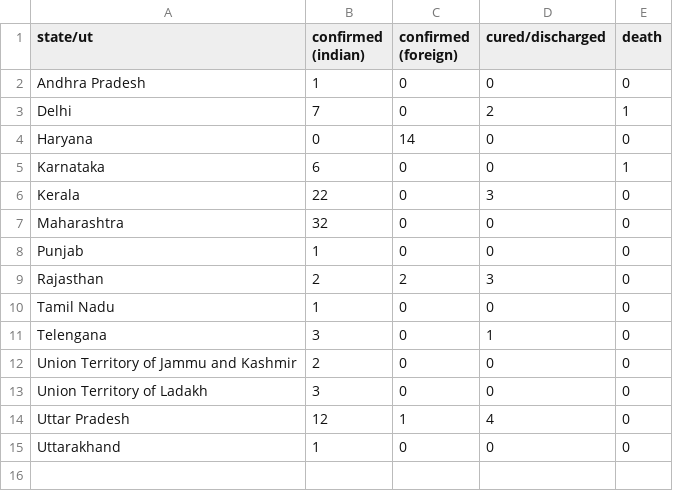
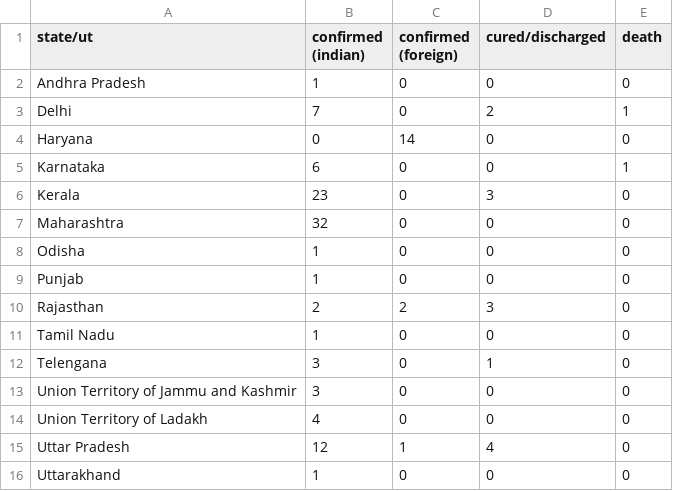
Before and after one commit to bauripalash/ncov-19-india, a CSV file: data/2020-03-16.csv, drawn as a sheet.

```diff
--- a/data/2020-03-16.csv
+++ b/data/2020-03-16.csv
@@ -5,4 +5,5 @@ Haryana,0,14,0,0
 Karnataka,6,0,0,1
-Kerala,22,0,3,0
+Kerala,23,0,3,0
 Maharashtra,32,0,0,0
+Odisha,1,0,0,0
 Punjab,1,0,0,0
@@ -11,4 +12,4 @@ Tamil Nadu,1,0,0,0
 Telengana,3,0,1,0
-Union Territory of Jammu and Kashmir,2,0,0,0
-Union Territory of Ladakh,3,0,0,0
+Union Territory of Jammu and Kashmir,3,0,0,0
+Union Territory of Ladakh,4,0,0,0
 Uttar Pradesh,12,1,4,0
```
Also changed, not shown: 1 other file.
